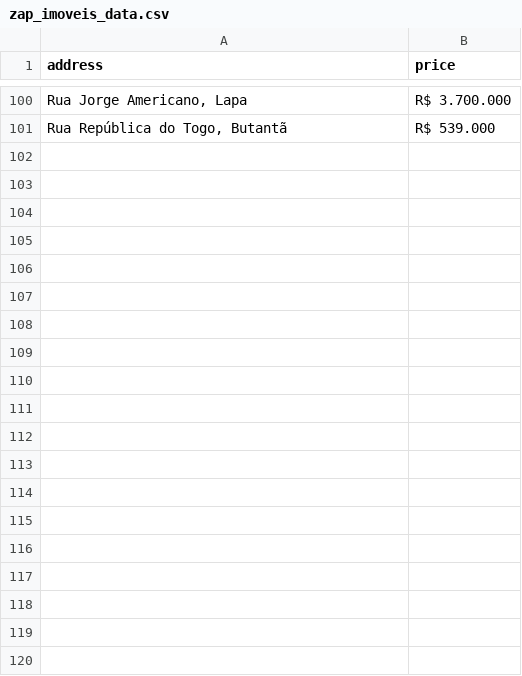
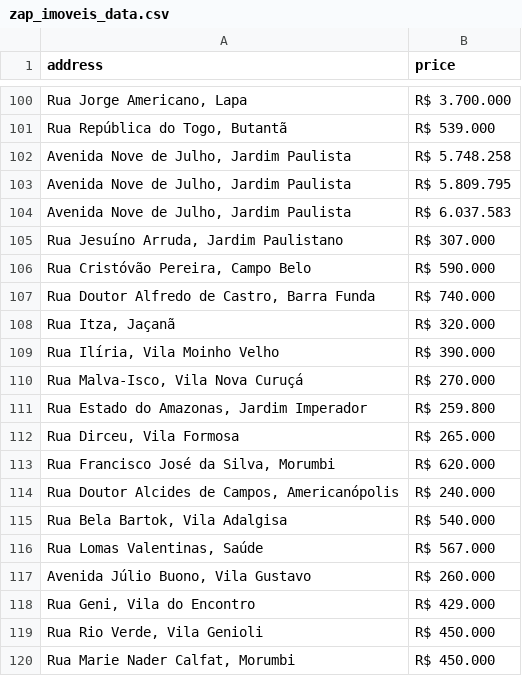
Before and after one commit to wallysonruanTW/real-estate-prices-research, a CSV file: csv_files/zap_imoveis_data.csv, drawn as a sheet; only a part is shown, gaps mark what is left out; the diff covers the shown part only.

```diff
--- a/csv_files/zap_imoveis_data.csv
+++ b/csv_files/zap_imoveis_data.csv
@@ -101 +101,20 @@ address,price
 "Rua República do Togo, Butantã",R$ 539.000
+"Avenida Nove de Julho, Jardim Paulista",R$ 5.748.258
+"Avenida Nove de Julho, Jardim Paulista",R$ 5.809.795
+"Avenida Nove de Julho, Jardim Paulista",R$ 6.037.583
+"Rua Jesuíno Arruda, Jardim Paulistano",R$ 307.000
+"Rua Cristóvão Pereira, Campo Belo",R$ 590.000
+"Rua Doutor Alfredo de Castro, Barra Funda",R$ 740.000
+"Rua Itza, Jaçanã",R$ 320.000
+"Rua Ilíria, Vila Moinho Velho",R$ 390.000
+"Rua Malva-Isco, Vila Nova Curuçá",R$ 270.000
+"Rua Estado do Amazonas, Jardim Imperador",R$ 259.800
+"Rua Dirceu, Vila Formosa",R$ 265.000
+"Rua Francisco José da Silva, Morumbi",R$ 620.000
+"Rua Doutor Alcides de Campos, Americanópolis",R$ 240.000
+"Rua Bela Bartok, Vila Adalgisa",R$ 540.000
+"Rua Lomas Valentinas, Saúde",R$ 567.000
+"Avenida Júlio Buono, Vila Gustavo",R$ 260.000
+"Rua Geni, Vila do Encontro",R$ 429.000
+"Rua Rio Verde, Vila Genioli",R$ 450.000
+"Rua Marie Nader Calfat, Morumbi",R$ 450.000
```
Also changed, not shown: 81 added rows elsewhere in this file, 1 other file.
